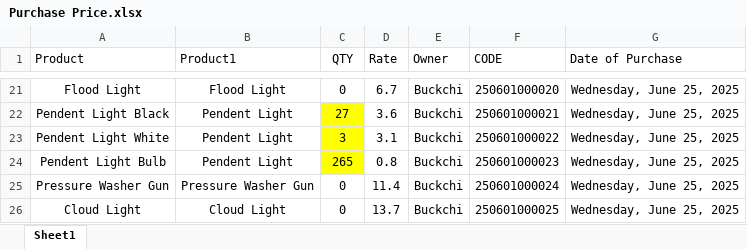
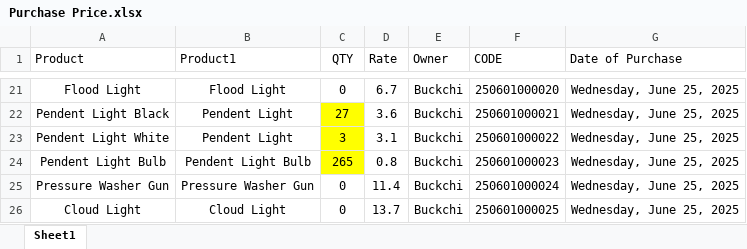
Before and after one commit to NIBH014B/Buckchi, an Excel workbook: New Management/Purchase Price.xlsx, sheet Sheet1, drawn as a sheet; only a part is shown, gaps mark what is left out; values as stored, in another font and other column widths than the file's, no borders; the diff names each change by its address in the sheet, - before the commit and + after, or states it on an @@ line.

Commit message:
Add files via upload

```diff
--- a/New Management/Purchase Price.xlsx (sheet Sheet1)
+++ b/New Management/Purchase Price.xlsx (sheet Sheet1)
-B24 (Product1): Pendent Light
+B24 (Product1): Pendent Light Bulb
```
